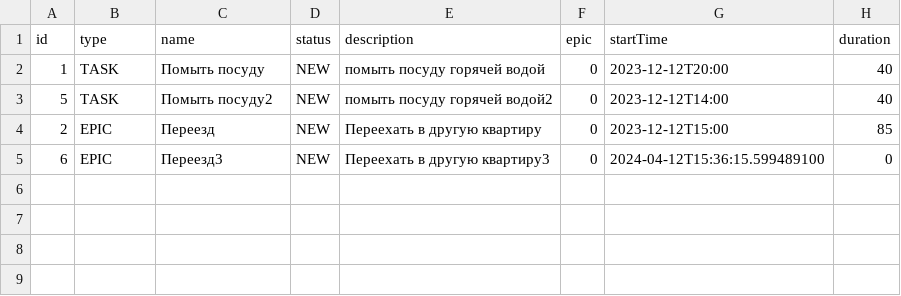
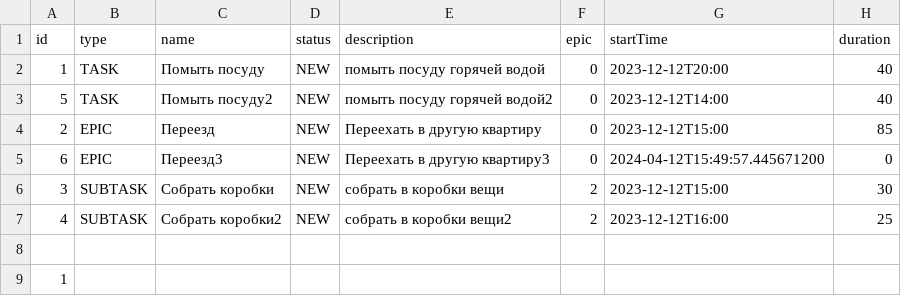
Before and after one commit to AntonBelugin/java-kanban, a CSV file: out/production/java-kanban/task.csv, drawn as a sheet.

```diff
--- a/out/production/java-kanban/task.csv
+++ b/out/production/java-kanban/task.csv
@@ -4,2 +4,6 @@ id,type,name,status,description,epic, startTime, duration
 2,EPIC,Переезд,NEW,Переехать в другую квартиру,0,2023-12-12T15:00,85,
-6,EPIC,Переезд3,NEW,Переехать в другую квартиру3,0,2024-04-12T15:36:15.599489100,0,
+6,EPIC,Переезд3,NEW,Переехать в другую квартиру3,0,2024-04-12T15:49:57.445671200,0,
+3,SUBTASK,Собрать коробки,NEW,собрать в коробки вещи,2,2023-12-12T15:00,30,
+4,SUBTASK,Собрать коробки2,NEW,собрать в коробки вещи2,2,2023-12-12T16:00,25,
+
+1
```
Also changed, not shown: resources/task.csv, 3 other files.
